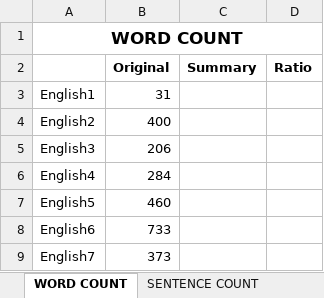
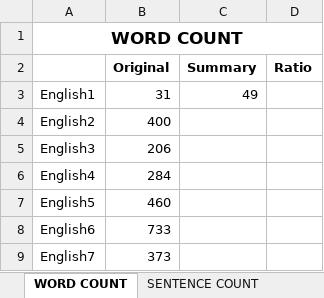
Before and after one commit to ellej16/SumMe, an Excel workbook: Document/wordsentenceCOUNT.xlsx, sheet WORD COUNT, drawn as a sheet; only a part is shown; values as stored, in another font and other column widths than the file's, no borders; the diff names each change by its address in the sheet, - before the commit and + after, or states it on an @@ line.

Commit message:
updated wordsentencecount

```diff
--- a/Document/wordsentenceCOUNT.xlsx (sheet WORD COUNT)
+++ b/Document/wordsentenceCOUNT.xlsx (sheet WORD COUNT)
-C3 (Summary): (empty)
+C3 (Summary): 49
```
Also changed, not shown: sheet SENTENCE COUNT.
